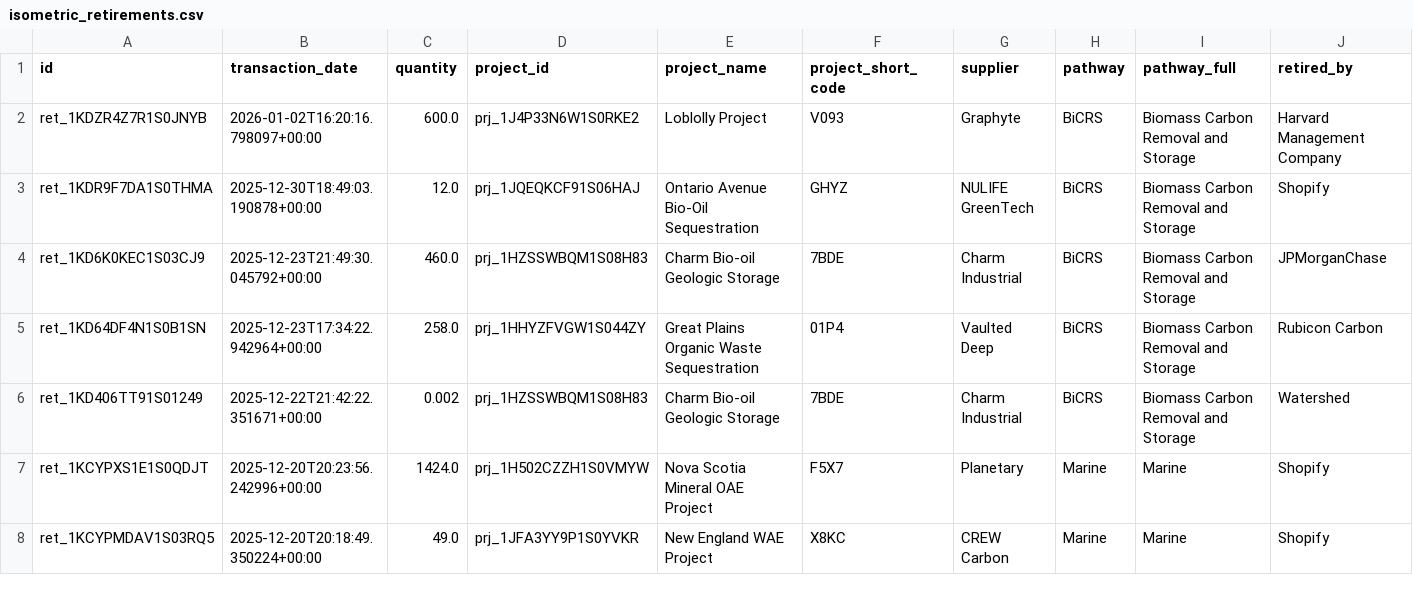
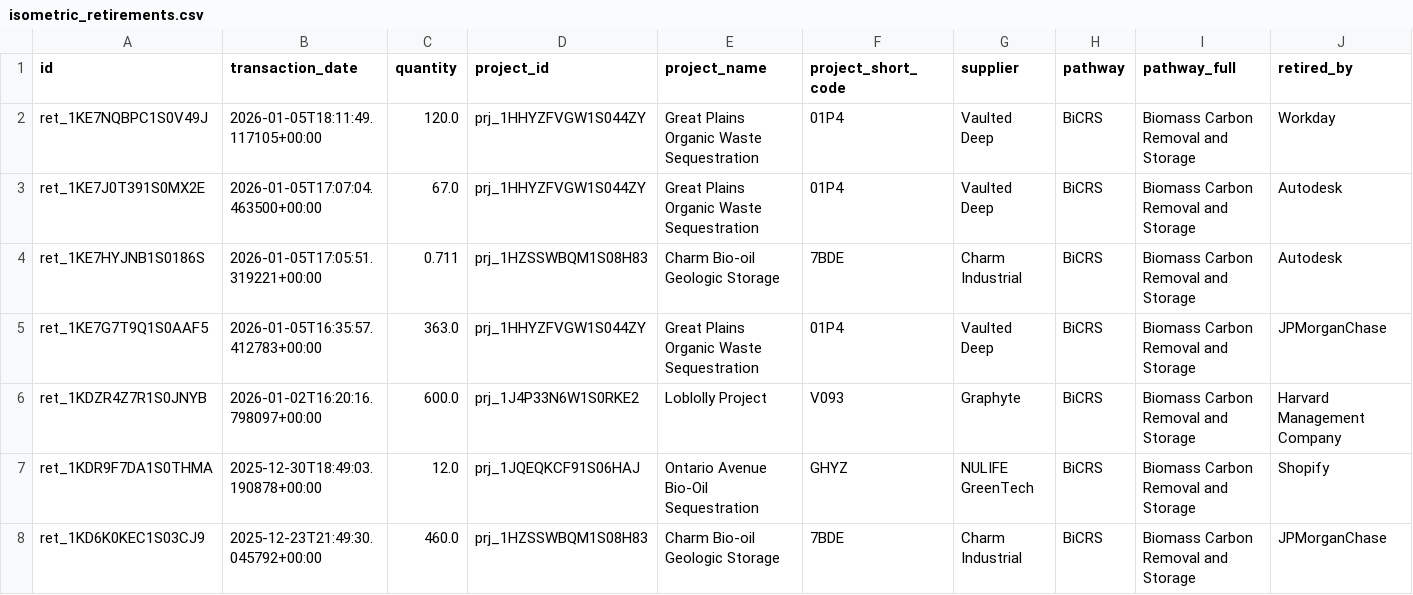
Before and after one commit to MMobir/vcm-fyi-removal-data, a CSV file: raw/isometric_retirements.csv, drawn as a sheet; only a part is shown; the shorter side is filled out with more unchanged rows; rows hold the shown columns only; the diff names each change by its address in the sheet, - before the commit and + after, or states it on an @@ line.

```diff
--- a/raw/isometric_retirements.csv
+++ b/raw/isometric_retirements.csv
+row 2: ret_1KE7NQBPC1S0V49J | 2026-01-05T18:11:49.117105+00:00 | 120.0 | prj_1HHYZFVGW1S044ZY | Great Plains Organic Waste Sequestration | 01P4 | Vaulted Deep | BiCRS | Biomass Carbon Removal and Storage | Workday
+row 3: ret_1KE7J0T391S0MX2E | 2026-01-05T17:07:04.463500+00:00 | 67.0 | prj_1HHYZFVGW1S044ZY | Great Plains Organic Waste Sequestration | 01P4 | Vaulted Deep | BiCRS | Biomass Carbon Removal and Storage | Autodesk
+row 4: ret_1KE7HYJNB1S0186S | 2026-01-05T17:05:51.319221+00:00 | 0.711 | prj_1HZSSWBQM1S08H83 | Charm Bio-oil Geologic Storage | 7BDE | Charm Industrial | BiCRS | Biomass Carbon Removal and Storage | Autodesk
+row 5: ret_1KE7G7T9Q1S0AAF5 | 2026-01-05T16:35:57.412783+00:00 | 363.0 | prj_1HHYZFVGW1S044ZY | Great Plains Organic Waste Sequestration | 01P4 | Vaulted Deep | BiCRS | Biomass Carbon Removal and Storage | JPMorganChase
```
Also changed, not shown: raw/isometric_projects.csv, 3 other files.
